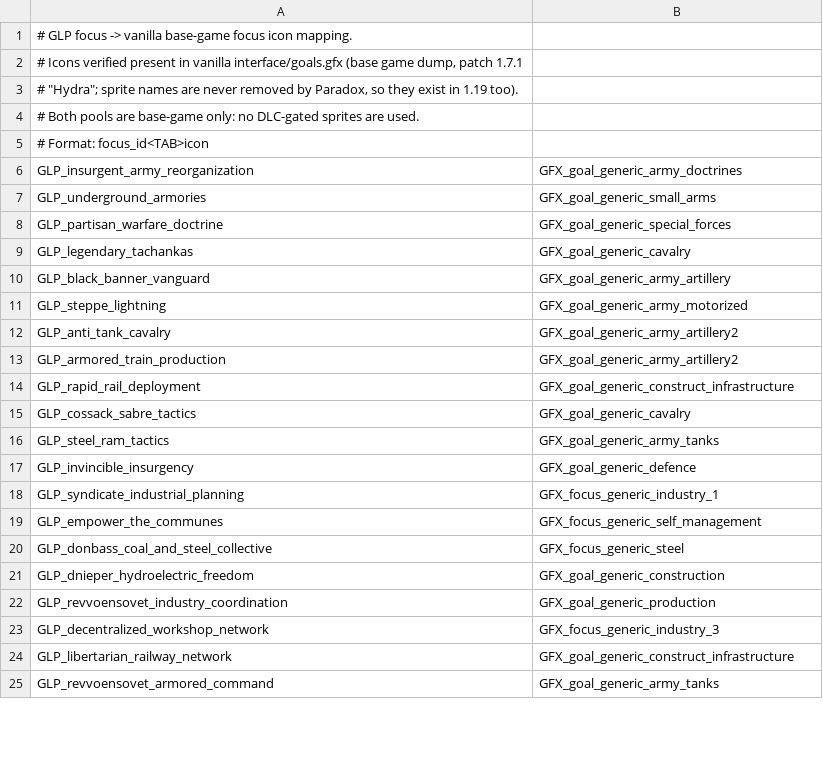
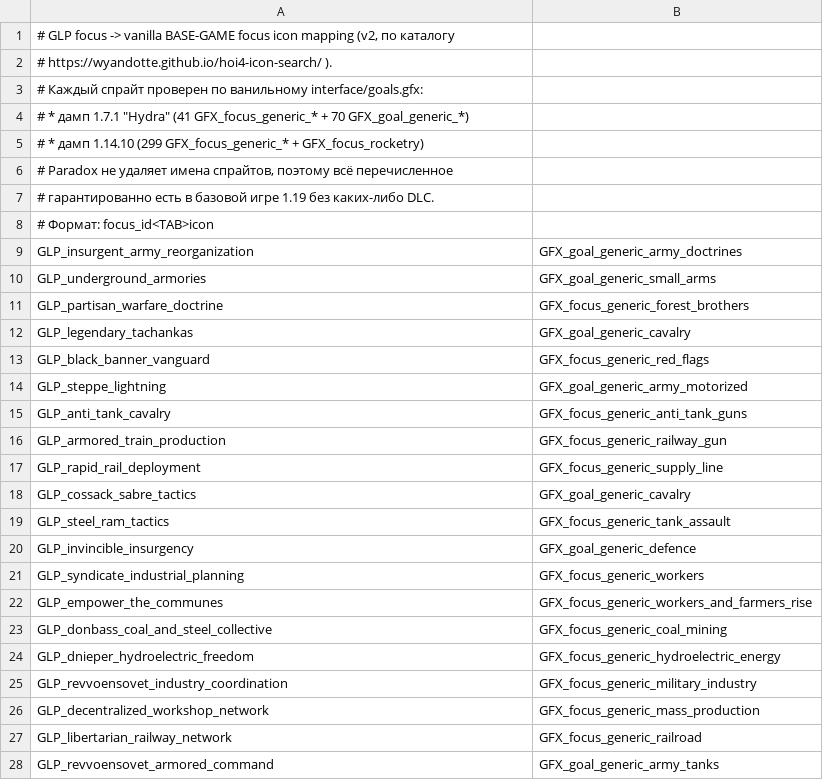
Before and after one commit to giddammit-crypto/GLP, a TSV file: tools/focus_icons_vanilla.tsv, drawn as a sheet; only a part is shown; the diff covers the shown part only.

Commit message:
Иконки из каталога hoi4-icon-search (118 уникальных) + трофейная механика РПА
- Подбор иконок через wyandotte/hoi4-icon-search (данные kr4/icons):
  190 фокусов -> 118 уникальных ванильных base-game спрайтов
  (проверено по goals.gfx 1.7.1 и 1.14.10; без DLC-зависимостей);
  ICONS_REPORT.md - полный отчёт со ссылками на каждую иконку
- Белый список аудита расширен до 370 базовых спрайтов
- Трофейные команды РПА: on_army_leader_won_combat -> роллы 65/45/15%
  (винтовки+снаряжение / мототехника / танки+артиллерия с гардов DLC),
  формирование дивизии 'Трофейный отряд РПА' (с ремонтной ротой) при
  резервах л/с и вооружения на контролируемой территории, кулдаун 30 дн;
  гейт: tech_maintenance_company + has_template_containing_unit
- Событие-уведомление glp_trophy.1 + локализация RU/EN

Co-authored-by: arena-agent <297053741+arena-agent@users.noreply.github.com>

```diff
--- a/tools/focus_icons_vanilla.tsv
+++ b/tools/focus_icons_vanilla.tsv
@@ -1,25 +1,28 @@
-# GLP focus -> vanilla base-game focus icon mapping.
-# Icons verified present in vanilla interface/goals.gfx (base game dump, patch 1.7.1
-# "Hydra"; sprite names are never removed by Paradox, so they exist in 1.19 too).
-# Both pools are base-game only: no DLC-gated sprites are used.
-# Format: focus_id<TAB>icon
+# GLP focus -> vanilla BASE-GAME focus icon mapping (v2, по каталогу
+# https://wyandotte.github.io/hoi4-icon-search/ ).
+# Каждый спрайт проверен по ванильному interface/goals.gfx:
+#   * дамп 1.7.1 "Hydra" (41 GFX_focus_generic_* + 70 GFX_goal_generic_*)
+#   * дамп 1.14.10 (299 GFX_focus_generic_* + GFX_focus_rocketry)
+# Paradox не удаляет имена спрайтов, поэтому всё перечисленное
+# гарантированно есть в базовой игре 1.19 без каких-либо DLC.
+# Формат: focus_id<TAB>icon
 GLP_insurgent_army_reorganization	GFX_goal_generic_army_doctrines
 GLP_underground_armories	GFX_goal_generic_small_arms
-GLP_partisan_warfare_doctrine	GFX_goal_generic_special_forces
+GLP_partisan_warfare_doctrine	GFX_focus_generic_forest_brothers
 GLP_legendary_tachankas	GFX_goal_generic_cavalry
-GLP_black_banner_vanguard	GFX_goal_generic_army_artillery
+GLP_black_banner_vanguard	GFX_focus_generic_red_flags
 GLP_steppe_lightning	GFX_goal_generic_army_motorized
-GLP_anti_tank_cavalry	GFX_goal_generic_army_artillery2
-GLP_armored_train_production	GFX_goal_generic_army_artillery2
-GLP_rapid_rail_deployment	GFX_goal_generic_construct_infrastructure
+GLP_anti_tank_cavalry	GFX_focus_generic_anti_tank_guns
+GLP_armored_train_production	GFX_focus_generic_railway_gun
+GLP_rapid_rail_deployment	GFX_focus_generic_supply_line
 GLP_cossack_sabre_tactics	GFX_goal_generic_cavalry
-GLP_steel_ram_tactics	GFX_goal_generic_army_tanks
+GLP_steel_ram_tactics	GFX_focus_generic_tank_assault
 GLP_invincible_insurgency	GFX_goal_generic_defence
-GLP_syndicate_industrial_planning	GFX_focus_generic_industry_1
-GLP_empower_the_communes	GFX_focus_generic_self_management
-GLP_donbass_coal_and_steel_collective	GFX_focus_generic_steel
-GLP_dnieper_hydroelectric_freedom	GFX_goal_generic_construction
-GLP_revvoensovet_industry_coordination	GFX_goal_generic_production
-GLP_decentralized_workshop_network	GFX_focus_generic_industry_3
-GLP_libertarian_railway_network	GFX_goal_generic_construct_infrastructure
+GLP_syndicate_industrial_planning	GFX_focus_generic_workers
+GLP_empower_the_communes	GFX_focus_generic_workers_and_farmers_rise
+GLP_donbass_coal_and_steel_collective	GFX_focus_generic_coal_mining
+GLP_dnieper_hydroelectric_freedom	GFX_focus_generic_hydroelectric_energy
+GLP_revvoensovet_industry_coordination	GFX_focus_generic_military_industry
+GLP_decentralized_workshop_network	GFX_focus_generic_mass_production
+GLP_libertarian_railway_network	GFX_focus_generic_railroad
 GLP_revvoensovet_armored_command	GFX_goal_generic_army_tanks
```
Also changed, not shown: 82 edited cells elsewhere in this file, 9 other files.
